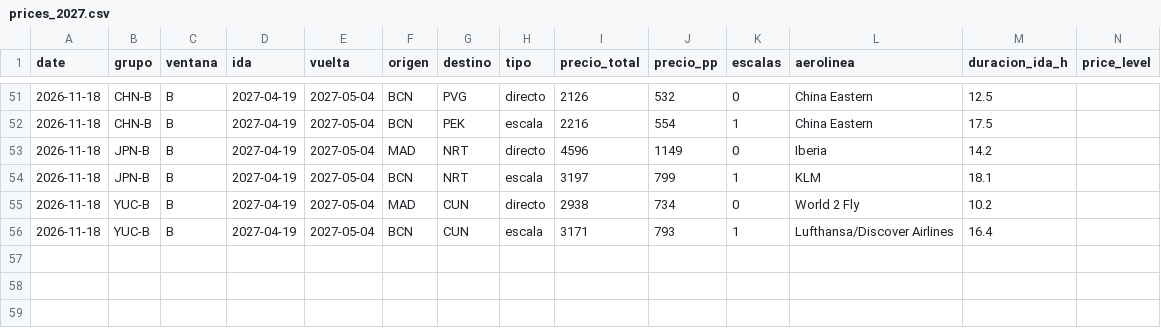
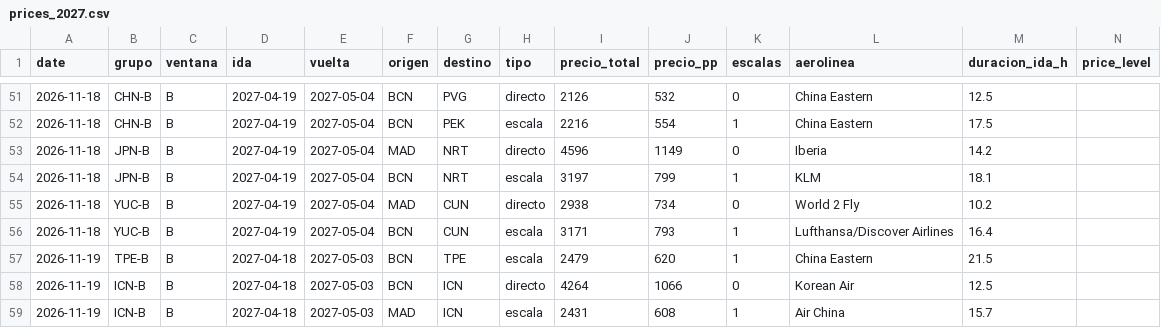
Before and after one commit to kiwi8891/vuelos-tracker, a CSV file: data/prices_2027.csv, drawn as a sheet; only a part is shown, gaps mark what is left out; the diff names each change by its address in the sheet, - before the commit and + after, or states it on an @@ line.

Commit message:
chore: precios 2027 2026-11-19

```diff
--- a/data/prices_2027.csv
+++ b/data/prices_2027.csv
+row 57: 2026-11-19 | TPE-B | B | 2027-04-18 | 2027-05-03 | BCN | TPE | escala | 2479 | 620 | 1 | China Eastern | 21.5
+row 58: 2026-11-19 | ICN-B | B | 2027-04-18 | 2027-05-03 | BCN | ICN | directo | 4264 | 1066 | 0 | Korean Air | 12.5
+row 59: 2026-11-19 | ICN-B | B | 2027-04-18 | 2027-05-03 | MAD | ICN | escala | 2431 | 608 | 1 | Air China | 15.7
```
